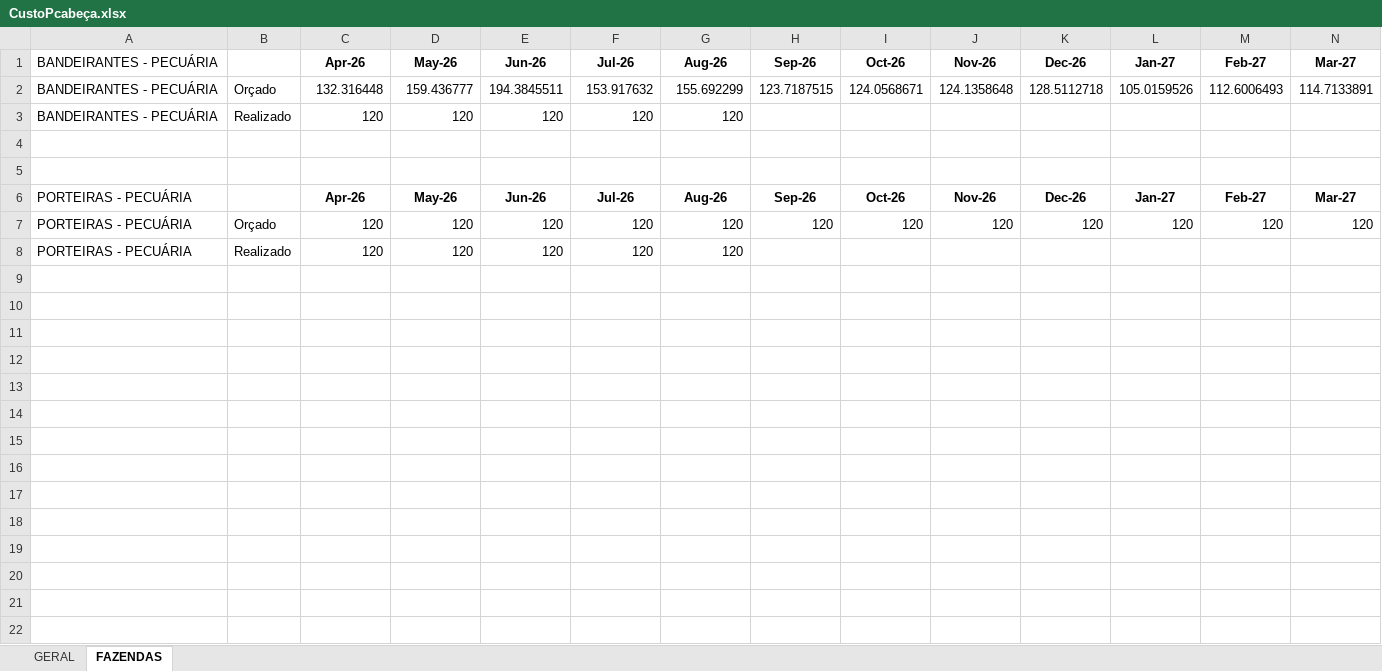
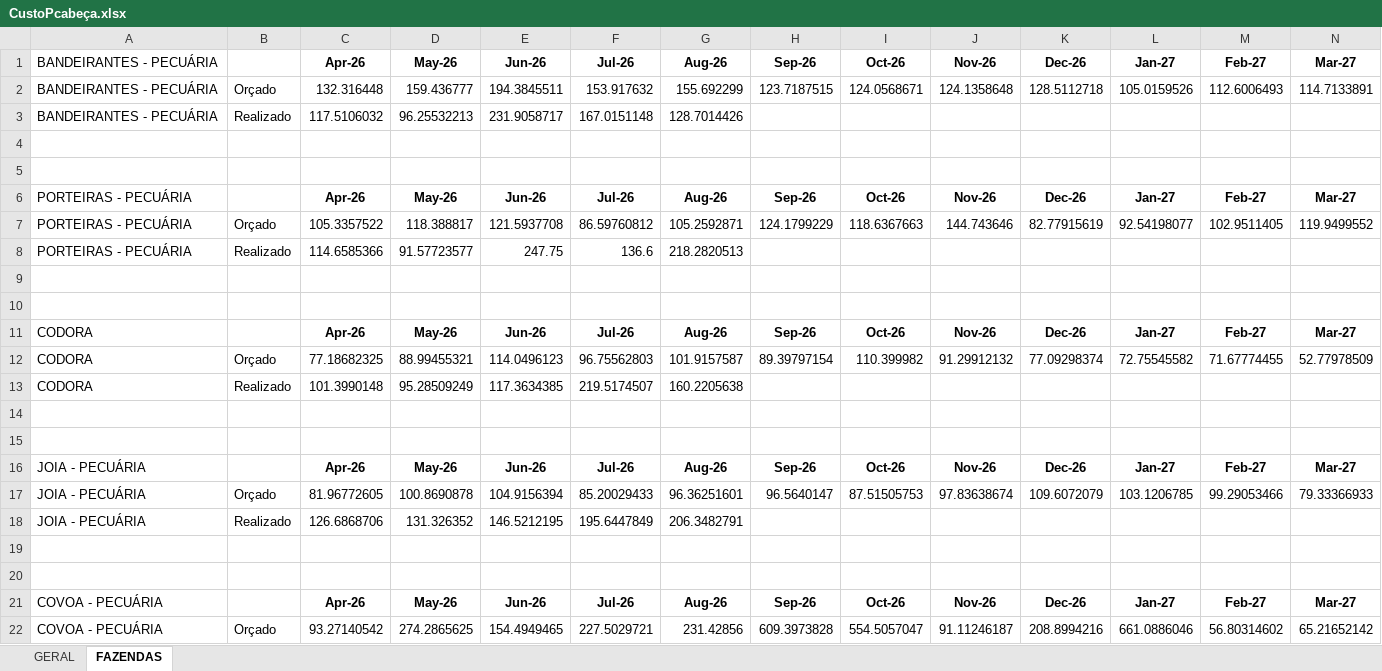
Before and after one commit to Regenier01/budgetflow-insights, an Excel workbook: Diarias/CustoPcabeça.xlsx, sheet FAZENDAS, drawn as a sheet; only a part is shown; values as stored, in another font and other column widths than the file's, no borders; removed rows and columns are numbered as before the commit, all else as after; the diff covers the shown part only; the diff names each change by its address in the sheet, - before the commit and + after, or states it on an @@ line.

Commit message:
AJUSTE CUSTO P/ CABECA POR FAZENDA

```diff
--- a/Diarias/CustoPcabeça.xlsx (sheet FAZENDAS)
+++ b/Diarias/CustoPcabeça.xlsx (sheet FAZENDAS)
-row 3: BANDEIRANTES - PECUÁRIA | Realizado | 120 | 120 | 120 | 120 | 120
+row 3: BANDEIRANTES - PECUÁRIA | Realizado | 117.5106032 | 96.25532213 | 231.9058717 | 167.0151148 | 128.7014426
+row 7: PORTEIRAS - PECUÁRIA | Orçado | 105.3357522 | 118.388817 | 121.5937708 | 86.59760812 | 105.2592871 | 124.1799229 | 118.6367663 | 144.743646 | 82.77915619 | 92.54198077 | 102.9511405 | 119.9499552
+row 8: PORTEIRAS - PECUÁRIA | Realizado | 114.6585366 | 91.57723577 | 247.75 | 136.6 | 218.2820513
-row 9: PORTEIRAS - PECUÁRIA | Orçado | 120 | 120 | 120 | 120 | 120 | 120 | 120 | 120 | 120 | 120 | 120 | 120
+row 9: (empty)
-row 10: PORTEIRAS - PECUÁRIA | Realizado | 120 | 120 | 120 | 120 | 120
+row 10: (empty)
+row 11: CODORA |  | Apr-26 | May-26 | Jun-26 | Jul-26 | Aug-26 | Sep-26 | Oct-26 | Nov-26 | Dec-26 | Jan-27 | Feb-27 | Mar-27
+row 12: CODORA | Orçado | 77.18682325 | 88.99455321 | 114.0496123 | 96.75562803 | 101.9157587 | 89.39797154 | 110.399982 | 91.29912132 | 77.09298374 | 72.75545582 | 71.67774455 | 52.77978509
+row 13: CODORA | Realizado | 101.3990148 | 95.28509249 | 117.3634385 | 219.5174507 | 160.2205638
+row 14: (empty)
+row 15: (empty)
+row 16: JOIA - PECUÁRIA |  | Apr-26 | May-26 | Jun-26 | Jul-26 | Aug-26 | Sep-26 | Oct-26 | Nov-26 | Dec-26 | Jan-27 | Feb-27 | Mar-27
+row 17: JOIA - PECUÁRIA | Orçado | 81.96772605 | 100.8690878 | 104.9156394 | 85.20029433 | 96.36251601 | 96.5640147 | 87.51505753 | 97.83638674 | 109.6072079 | 103.1206785 | 99.29053466 | 79.33366933
+row 18: JOIA - PECUÁRIA | Realizado | 126.6868706 | 131.326352 | 146.5212195 | 195.6447849 | 206.3482791
+row 19: (empty)
+row 20: (empty)
+row 21: COVOA - PECUÁRIA |  | Apr-26 | May-26 | Jun-26 | Jul-26 | Aug-26 | Sep-26 | Oct-26 | Nov-26 | Dec-26 | Jan-27 | Feb-27 | Mar-27
+row 22: COVOA - PECUÁRIA | Orçado | 93.27140542 | 274.2865625 | 154.4949465 | 227.5029721 | 231.42856 | 609.3973828 | 554.5057047 | 91.11246187 | 208.8994216 | 661.0886046 | 56.80314602 | 65.21652142
```
Also changed, not shown: 26 added rows elsewhere in this sheet, 1 other file.
